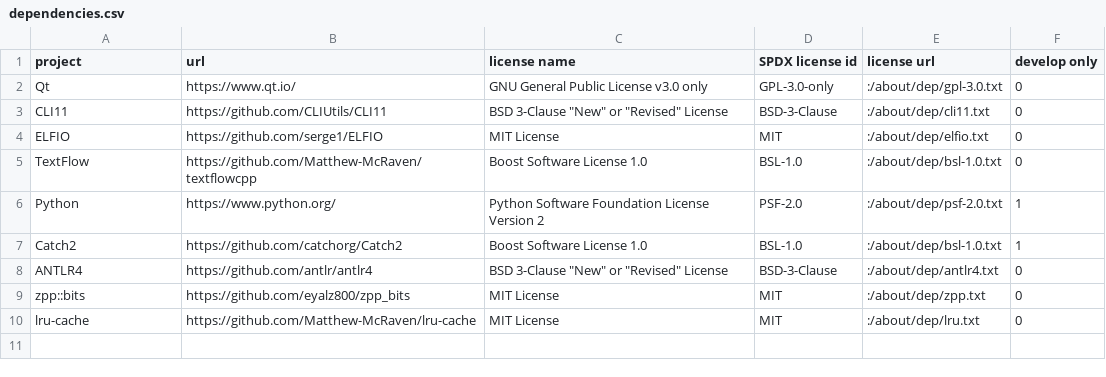
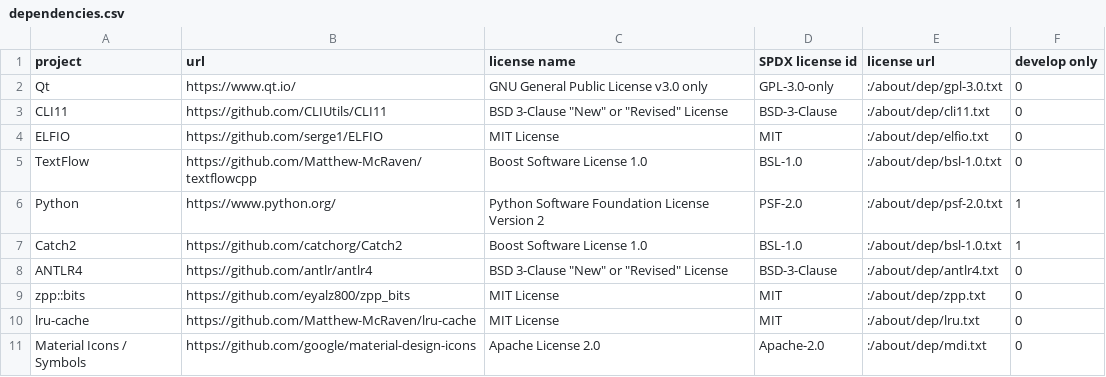
Before and after one commit to Matthew-McRaven/Pepp, a CSV file: data/about/dependencies.csv, drawn as a sheet; the diff names each change by its address in the sheet, - before the commit and + after, or states it on an @@ line.

Commit message:
feat: add (material) icons to mirror Pep9
The included icons were present in Pep9, but I do not know if we need them here.
As they are all vector graphics, I will not feel bad if we have to edit / delete some of these.

Mention material  as a dependency, even though it is not technically required.
Update .gitignore to include `build/` subdirectory.

```diff
--- a/data/about/dependencies.csv
+++ b/data/about/dependencies.csv
+row 11: Material Icons / Symbols | https://github.com/google/material-design-icons | Apache License 2.0 | Apache-2.0 | :/about/dep/mdi.txt | 0
```
Also changed, not shown: 32 other files.
